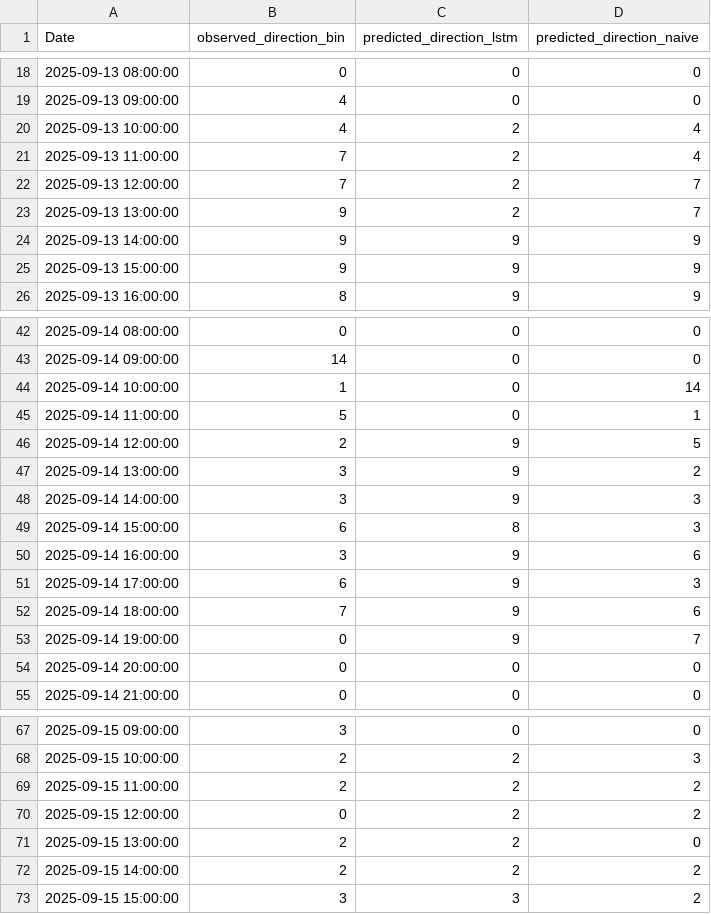
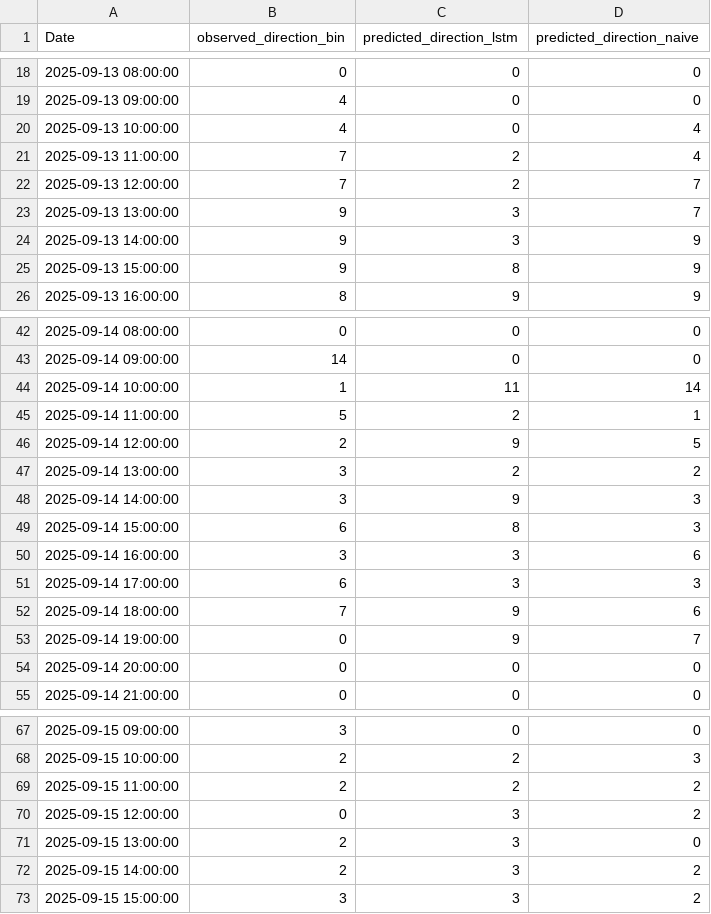
Before and after one commit to Krupamc/Research-2026-LSTM, a CSV file: source_code/unused_models/CSV/predictions/wind_direction_lstm_predictions.csv, drawn as a sheet; only a part is shown, gaps mark what is left out; the diff covers the shown part only.

Commit message:
binary lstm

```diff
--- a/source_code/unused_models/CSV/predictions/wind_direction_lstm_predictions.csv
+++ b/source_code/unused_models/CSV/predictions/wind_direction_lstm_predictions.csv
@@ -19,8 +19,8 @@ Date,observed_direction_bin,predicted_direction_lstm,predicted_direction_naive
 2025-09-13 09:00:00,4,0,0
-2025-09-13 10:00:00,4,2,4
+2025-09-13 10:00:00,4,0,4
 2025-09-13 11:00:00,7,2,4
 2025-09-13 12:00:00,7,2,7
-2025-09-13 13:00:00,9,2,7
-2025-09-13 14:00:00,9,9,9
-2025-09-13 15:00:00,9,9,9
+2025-09-13 13:00:00,9,3,7
+2025-09-13 14:00:00,9,3,9
+2025-09-13 15:00:00,9,8,9
 2025-09-13 16:00:00,8,9,9
@@ -43,10 +43,10 @@ Date,observed_direction_bin,predicted_direction_lstm,predicted_direction_naive
 2025-09-14 09:00:00,14,0,0
-2025-09-14 10:00:00,1,0,14
-2025-09-14 11:00:00,5,0,1
+2025-09-14 10:00:00,1,11,14
+2025-09-14 11:00:00,5,2,1
 2025-09-14 12:00:00,2,9,5
-2025-09-14 13:00:00,3,9,2
+2025-09-14 13:00:00,3,2,2
 2025-09-14 14:00:00,3,9,3
 2025-09-14 15:00:00,6,8,3
-2025-09-14 16:00:00,3,9,6
-2025-09-14 17:00:00,6,9,3
+2025-09-14 16:00:00,3,3,6
+2025-09-14 17:00:00,6,3,3
 2025-09-14 18:00:00,7,9,6
@@ -69,5 +69,5 @@ Date,observed_direction_bin,predicted_direction_lstm,predicted_direction_naive
 2025-09-15 11:00:00,2,2,2
-2025-09-15 12:00:00,0,2,2
-2025-09-15 13:00:00,2,2,0
-2025-09-15 14:00:00,2,2,2
+2025-09-15 12:00:00,0,3,2
+2025-09-15 13:00:00,2,3,0
+2025-09-15 14:00:00,2,3,2
 2025-09-15 15:00:00,3,3,2
```
Also changed, not shown: 6 edited cells elsewhere in this file, 4 other files.
